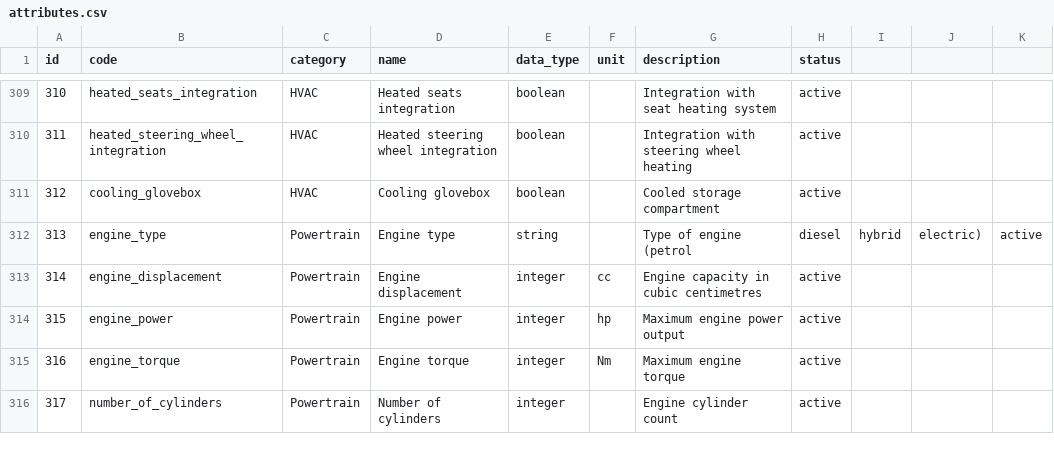
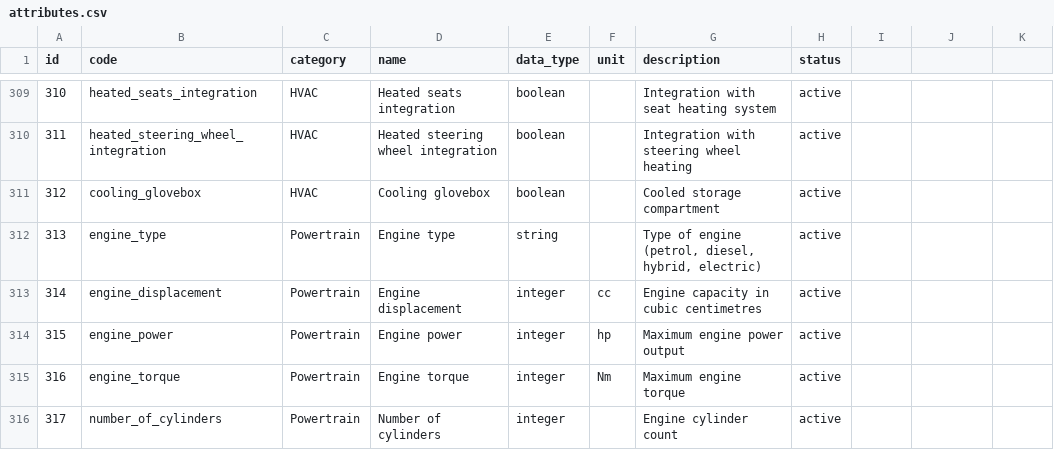
Before and after one commit to xbodzio7/Dacia-Knowledge-Base, a CSV file: data/master/attributes.csv, drawn as a sheet; only a part is shown, gaps mark what is left out; the diff covers the shown part only.

Commit message:
fix(attributes): restore CSV integrity and quoting

```diff
--- a/data/master/attributes.csv
+++ b/data/master/attributes.csv
@@ -311,3 +311,3 @@ id,code,category,name,data_type,unit,description,status
 312,cooling_glovebox,HVAC,Cooling glovebox,boolean,,Cooled storage compartment,active
-313,engine_type,Powertrain,Engine type,string,,Type of engine (petrol, diesel, hybrid, electric),active
+313,engine_type,Powertrain,Engine type,string,,"Type of engine (petrol, diesel, hybrid, electric)",active
 314,engine_displacement,Powertrain,Engine displacement,integer,cc,Engine capacity in cubic centimetres,active
```
Also changed, not shown: 31 edited cells elsewhere in this file.
